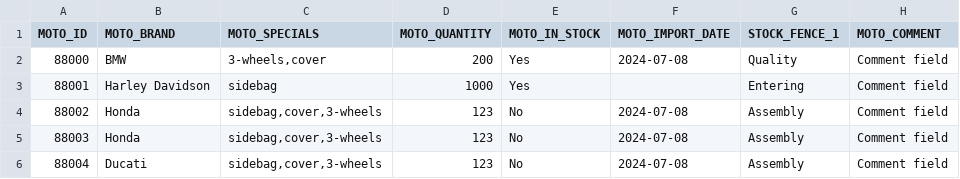
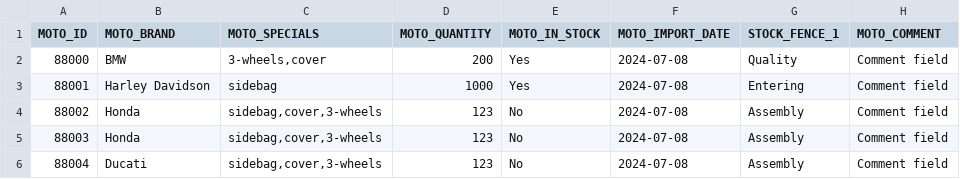
Before and after one commit to icolaes/csv, a CSV file: moto_single_geofence.csv, drawn as a sheet.

Commit message:
Update moto_single_geofence.csv

```diff
--- a/moto_single_geofence.csv
+++ b/moto_single_geofence.csv
@@ -2,3 +2,3 @@ MOTO_ID,MOTO_BRAND,MOTO_SPECIALS,MOTO_QUANTITY,MOTO_IN_STOCK,MOTO_IMPORT_DATE,ST
 88000,BMW,"3-wheels,cover",200,Yes,2024-07-08,"Quality","Comment field"
-88001,Harley Davidson,"sidebag",1000,Yes,,"Entering","Comment field"
+88001,Harley Davidson,"sidebag",1000,Yes,2024-07-08,"Entering","Comment field"
 88002,Honda,"sidebag,cover,3-wheels",123,No,2024-07-08,"Assembly","Comment field"
```
